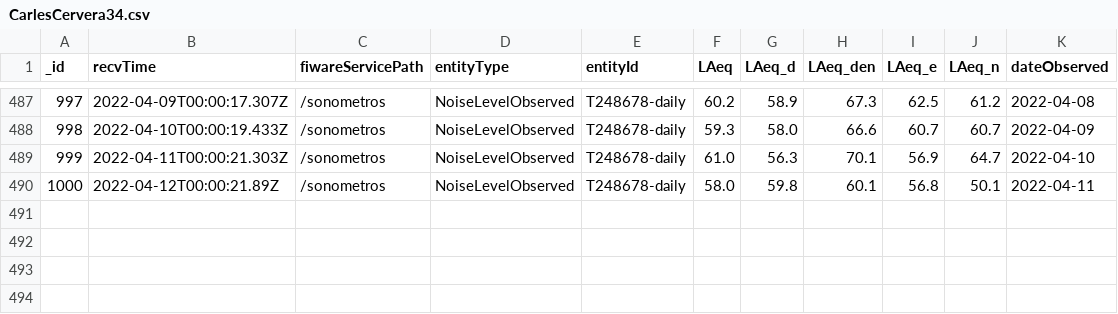
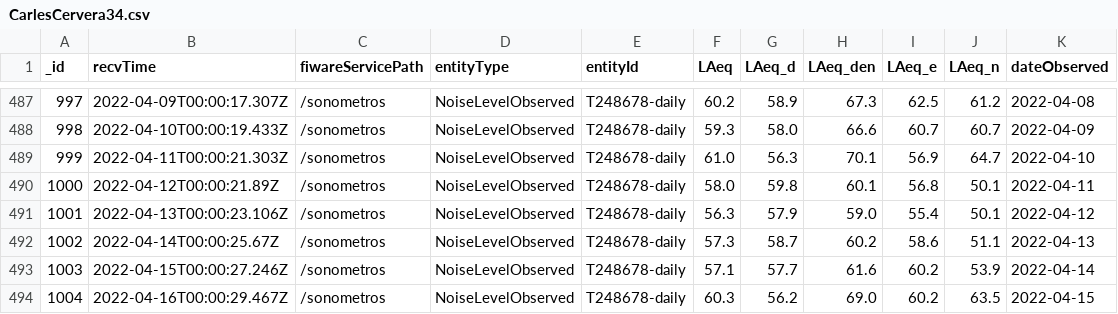
Before and after one commit to JosepPeiro/ProyectoTD2022, a CSV file: data/CarlesCervera34.csv, drawn as a sheet; only a part is shown, gaps mark what is left out.

```diff
--- a/data/CarlesCervera34.csv
+++ b/data/CarlesCervera34.csv
@@ -490 +490,5 @@
 1000,2022-04-12T00:00:21.89Z,/sonometros,NoiseLevelObserved,T248678-daily,58.0,59.8,60.1,56.8,50.1,2022-04-11
+1001,2022-04-13T00:00:23.106Z,/sonometros,NoiseLevelObserved,T248678-daily,56.3,57.9,59.0,55.4,50.1,2022-04-12
+1002,2022-04-14T00:00:25.67Z,/sonometros,NoiseLevelObserved,T248678-daily,57.3,58.7,60.2,58.6,51.1,2022-04-13
+1003,2022-04-15T00:00:27.246Z,/sonometros,NoiseLevelObserved,T248678-daily,57.1,57.7,61.6,60.2,53.9,2022-04-14
+1004,2022-04-16T00:00:29.467Z,/sonometros,NoiseLevelObserved,T248678-daily,60.3,56.2,69.0,60.2,63.5,2022-04-15
```
Also changed, not shown: data/Cadiz3.csv, data/CarlesCervera.csv, 11 other files.
